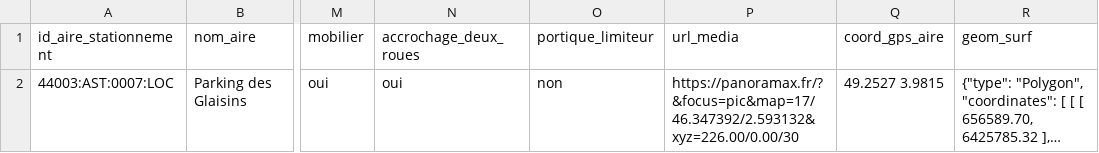
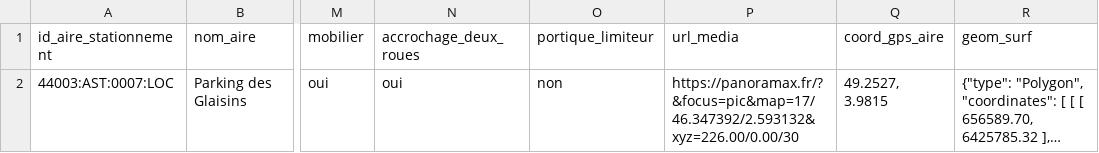
Before and after one commit to cnigfr/standard-accessibilite-espace-naturel, a CSV file: schema/aire_stationnement/exemple_aire_stationnement.csv, drawn as a sheet; only a part is shown, gaps mark what is left out; long unchanged cells end in …; the diff names each change by its address in the sheet, - before the commit and + after, or states it on an @@ line.

Commit message:
Update exemple_aire_stationnement.csv

```diff
--- a/schema/aire_stationnement/exemple_aire_stationnement.csv
+++ b/schema/aire_stationnement/exemple_aire_stationnement.csv
-Q2 (coord_gps_aire): 49.2527 3.9815
+Q2 (coord_gps_aire): 49.2527, 3.9815
```
